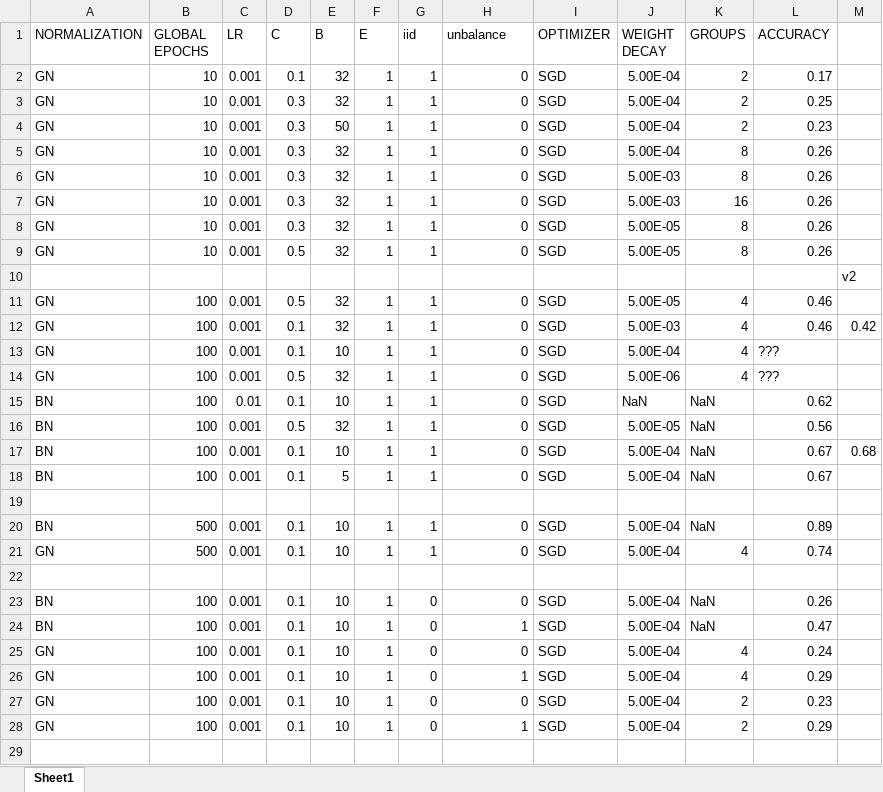
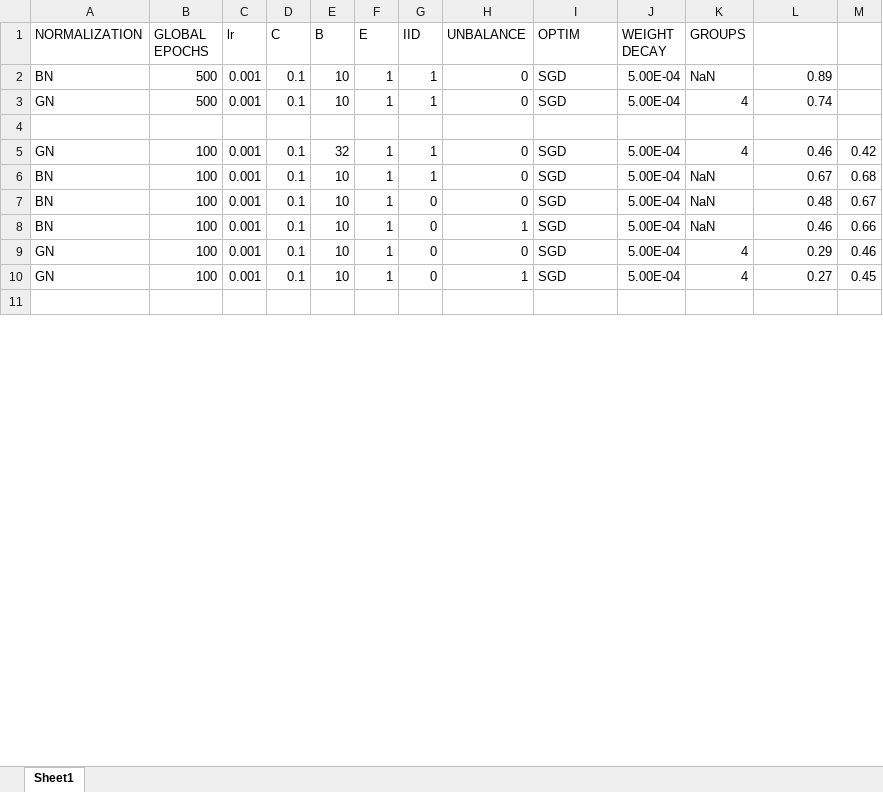
Before and after one commit to dadodimauro/MLDL-Federated-Learning, an Excel workbook: RESULT_SUMMARY.xlsx, sheet Sheet1, drawn as a sheet; only a part is shown; values as stored, in another font and other column widths than the file's, no cell formats; removed rows and columns are numbered as before the commit, all else as after; the diff covers the shown part only; the diff names each change by its address in the sheet, - before the commit and + after, or states it on an @@ line.

Commit message:
plotted data distribution

```diff
--- a/RESULT_SUMMARY.xlsx (sheet Sheet1)
+++ b/RESULT_SUMMARY.xlsx (sheet Sheet1)
-C1: LR
+C1: lr
-G1: iid
+G1: IID
-H1: unbalance
+H1: UNBALANCE
-I1: OPTIMIZER
+I1: OPTIM
-L1: ACCURACY
+L1: (empty)
-row 2: GN | 10 | 0.001 | 0.1 | 32 | 1 | 1 | 0 | SGD | 5.00E-04 | 2 | 0.17
-row 3: GN | 10 | 0.001 | 0.3 | 32 | 1 | 1 | 0 | SGD | 5.00E-04 | 2 | 0.25
-row 4: GN | 10 | 0.001 | 0.3 | 50 | 1 | 1 | 0 | SGD | 5.00E-04 | 2 | 0.23
-row 5: GN | 10 | 0.001 | 0.3 | 32 | 1 | 1 | 0 | SGD | 5.00E-04 | 8 | 0.26
-row 6: GN | 10 | 0.001 | 0.3 | 32 | 1 | 1 | 0 | SGD | 5.00E-03 | 8 | 0.26
-row 7: GN | 10 | 0.001 | 0.3 | 32 | 1 | 1 | 0 | SGD | 5.00E-03 | 16 | 0.26
-row 8: GN | 10 | 0.001 | 0.3 | 32 | 1 | 1 | 0 | SGD | 5.00E-05 | 8 | 0.26
-row 9: GN | 10 | 0.001 | 0.5 | 32 | 1 | 1 | 0 | SGD | 5.00E-05 | 8 | 0.26
-row 10:  |  |  |  |  |  |  |  |  |  |  |  | v2
-row 11: GN | 100 | 0.001 | 0.5 | 32 | 1 | 1 | 0 | SGD | 5.00E-05 | 4 | 0.46
-row 12: GN | 100 | 0.001 | 0.1 | 32 | 1 | 1 | 0 | SGD | 5.00E-03 | 4 | 0.46 | 0.42
-row 13: GN | 100 | 0.001 | 0.1 | 10 | 1 | 1 | 0 | SGD | 5.00E-04 | 4 | ???
-row 14: GN | 100 | 0.001 | 0.5 | 32 | 1 | 1 | 0 | SGD | 5.00E-06 | 4 | ???
-row 15: BN | 100 | 0.01 | 0.1 | 10 | 1 | 1 | 0 | SGD | NaN | NaN | 0.62
-row 16: BN | 100 | 0.001 | 0.5 | 32 | 1 | 1 | 0 | SGD | 5.00E-05 | NaN | 0.56
-row 18: BN | 100 | 0.001 | 0.1 | 5 | 1 | 1 | 0 | SGD | 5.00E-04 | NaN | 0.67
-row 19: (empty)
+row 5: GN | 100 | 0.001 | 0.1 | 32 | 1 | 1 | 0 | SGD | 5.00E-04 | 4 | 0.46 | 0.42
@@ row 17 moved to row 6: BN @@
-L7: 0.26
+L7: 0.48
-M7: (empty)
+M7: 0.67
-L8: 0.47
+L8: 0.46
-M8: (empty)
+M8: 0.66
-L9: 0.24
+L9: 0.29
-M9: (empty)
+M9: 0.46
-L10: 0.29
+L10: 0.27
-M10: (empty)
+M10: 0.45
-row 27: GN | 100 | 0.001 | 0.1 | 10 | 1 | 0 | 0 | SGD | 5.00E-04 | 2 | 0.23
-row 28: GN | 100 | 0.001 | 0.1 | 10 | 1 | 0 | 1 | SGD | 5.00E-04 | 2 | 0.29
```
Also changed, not shown: 2 added rows, 4 removed rows and 2 edited cells elsewhere in this sheet, cell formats, 10 other files.
